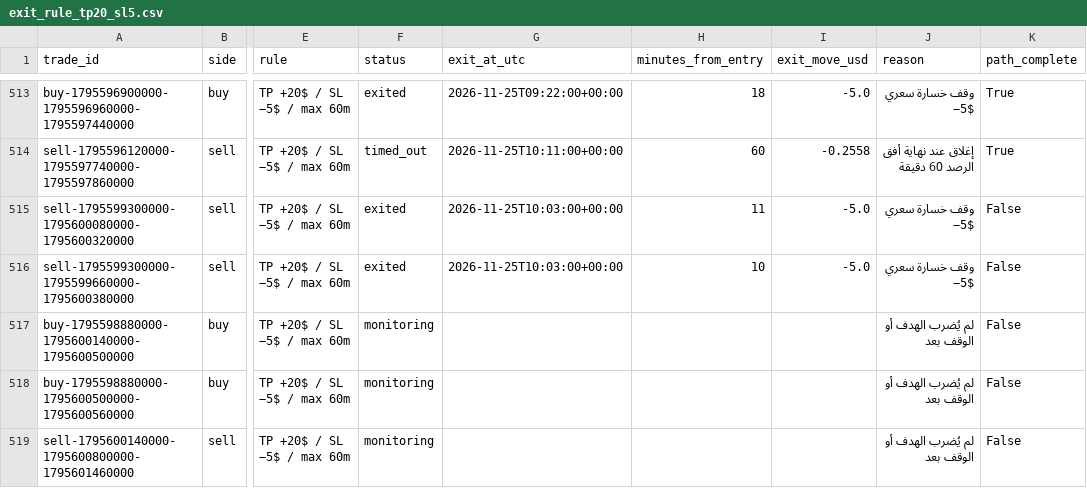
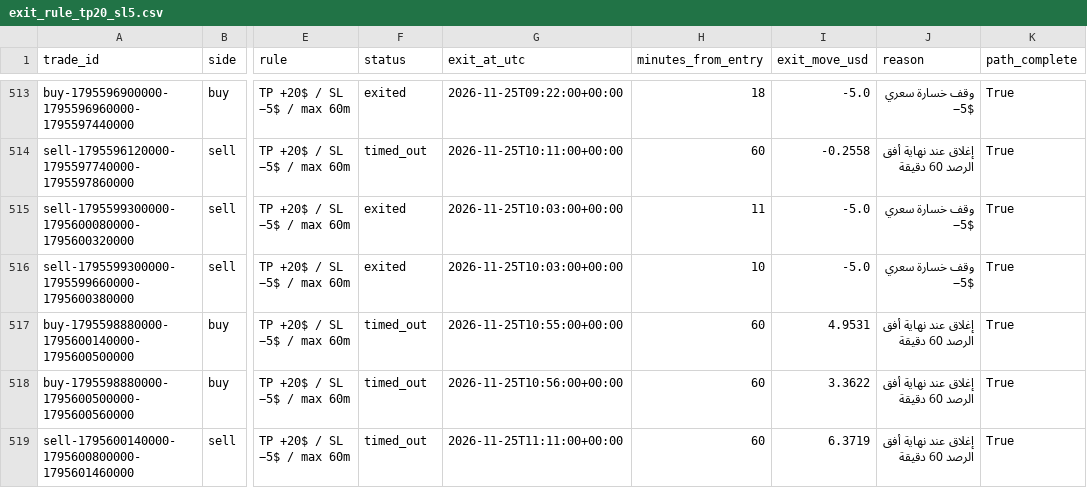
Before and after one commit to salehrbo1-cell/Alert-bot, a CSV file: research/sonic_paper/exit_rule_tp20_sl5.csv, drawn as a sheet; only a part is shown, gaps mark what is left out; the diff names each change by its address in the sheet, - before the commit and + after, or states it on an @@ line.

```diff
--- a/research/sonic_paper/exit_rule_tp20_sl5.csv
+++ b/research/sonic_paper/exit_rule_tp20_sl5.csv
-K515:K519 (path_complete): False
+K515:K519 (path_complete): True
-F517:F519 (status): monitoring
+F517:F519 (status): timed_out
-G517 (exit_at_utc): (empty)
+G517 (exit_at_utc): 2026-11-25T10:55:00+00:00
-H517:H519 (minutes_from_entry): (empty)
+H517:H519 (minutes_from_entry): 60
-I517 (exit_move_usd): (empty)
+I517 (exit_move_usd): 4.9531
-J517:J519 (reason): لم يُضرب الهدف أو الوقف بعد
+J517:J519 (reason): إغلاق عند نهاية أفق الرصد 60 دقيقة
-G518 (exit_at_utc): (empty)
+G518 (exit_at_utc): 2026-11-25T10:56:00+00:00
-I518 (exit_move_usd): (empty)
+I518 (exit_move_usd): 3.3622
-G519 (exit_at_utc): (empty)
+G519 (exit_at_utc): 2026-11-25T11:11:00+00:00
-I519 (exit_move_usd): (empty)
+I519 (exit_move_usd): 6.3719
```
Also changed, not shown: research/sonic_paper/exit_rule_m5_structure.csv, research/sonic_paper/exit_rule_step_resistance.csv, 4 other files.
